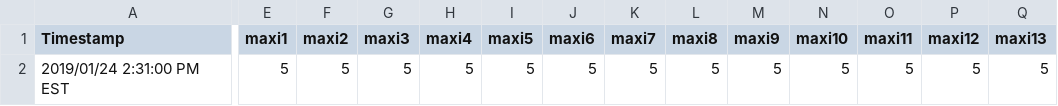
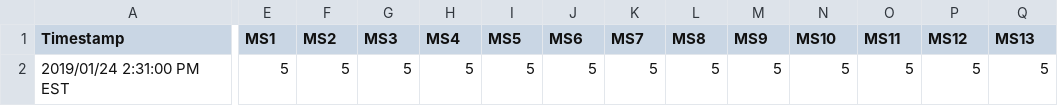
Before and after one commit to mvantieghem/cu-psych-1420, a CSV file: class_survey1_spring2019.csv, drawn as a sheet; only a part is shown, gaps mark what is left out; the diff names each change by its address in the sheet, - before the commit and + after, or states it on an @@ line.

Commit message:
changing variable names in data

```diff
--- a/class_survey1_spring2019.csv
+++ b/class_survey1_spring2019.csv
-E1: maxi1
+E1: MS1
-F1: maxi2
+F1: MS2
-G1: maxi3
+G1: MS3
-H1: maxi4
+H1: MS4
-I1: maxi5
+I1: MS5
-J1: maxi6
+J1: MS6
-K1: maxi7
+K1: MS7
-L1: maxi8
+L1: MS8
-M1: maxi9
+M1: MS9
-N1: maxi10
+N1: MS10
-O1: maxi11
+O1: MS11
-P1: maxi12
+P1: MS12
-Q1: maxi13
+Q1: MS13
```
